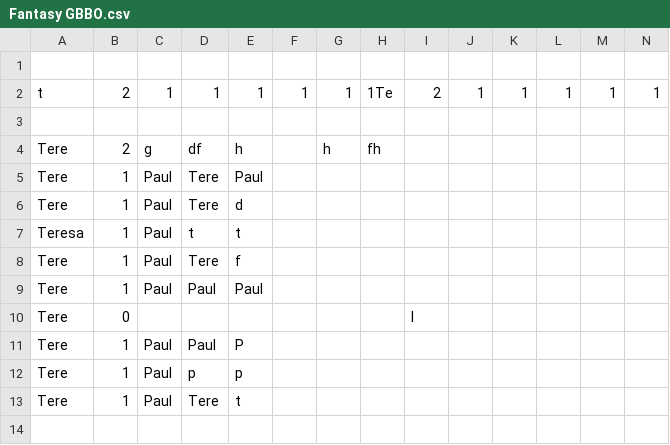
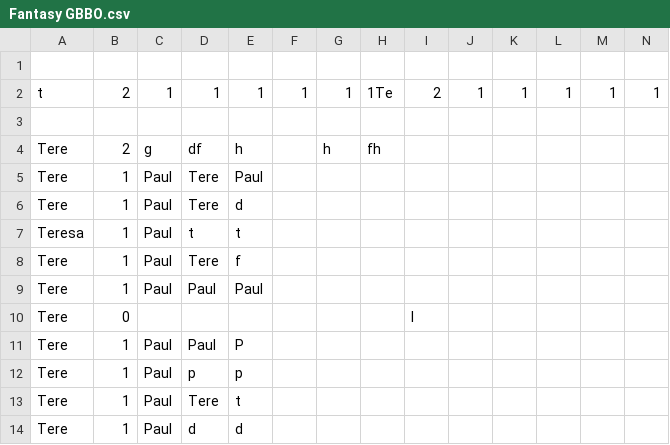
Before and after one commit to teresaventaja/GBBO_League, a CSV file: Fantasy GBBO.csv, drawn as a sheet; only a part is shown; rows hold the shown columns only; the diff names each change by its address in the sheet, - before the commit and + after, or states it on an @@ line.

```diff
--- a/Fantasy GBBO.csv
+++ b/Fantasy GBBO.csv
+row 14: Tere | 1 | Paul | d | d
```
Also changed, not shown: 4 other files.
